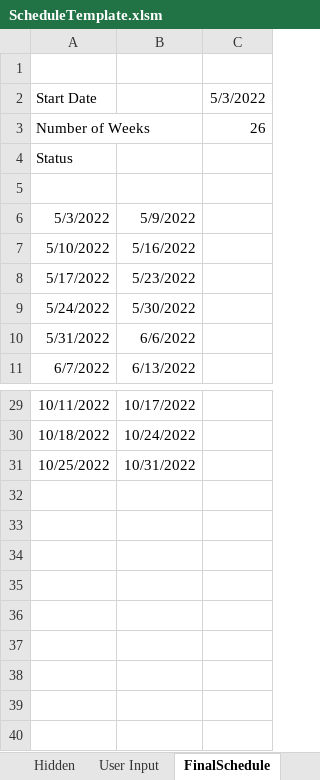
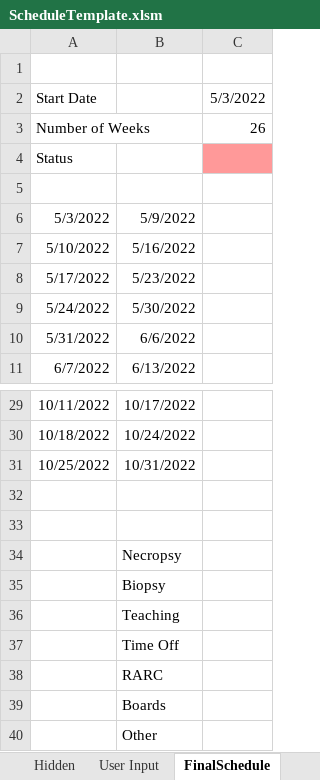
Before and after one commit to janwodnicki/vetschedule, an Excel workbook: ScheduleTemplate.xlsm, sheet FinalSchedule, drawn as a sheet; only a part is shown, gaps mark what is left out; values as stored, in another font and other column widths than the file's, no borders; charts and pictures and conditional formats not drawn; the diff names each change by its address in the sheet, - before the commit and + after, or states it on an @@ line.

```diff
--- a/ScheduleTemplate.xlsm (sheet FinalSchedule)
+++ b/ScheduleTemplate.xlsm (sheet FinalSchedule)
-C4 fill: none
+C4 fill: #FF9999
+row 32: (empty)
+row 33: (empty)
+row 34:  | Necropsy
+row 35:  | Biopsy
+row 36:  | Teaching
+row 37:  | Time Off
+row 38:  | RARC
+row 39:  | Boards
+row 40:  | Other
```
Also changed, not shown: 3 other files.
